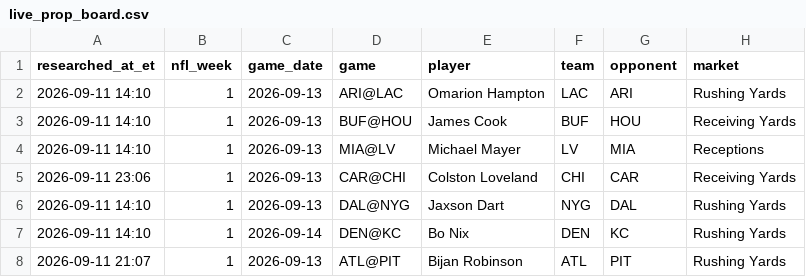
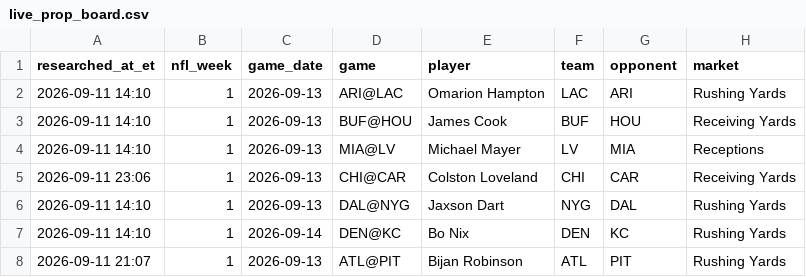
Before and after one commit to jamesddestefano-ui/NFL-Prop-Bets, a CSV file: data/live_prop_board.csv, drawn as a sheet; only a part is shown; the diff names each change by its address in the sheet, - before the commit and + after, or states it on an @@ line.

Commit message:
Fix Loveland game designation

```diff
--- a/data/live_prop_board.csv
+++ b/data/live_prop_board.csv
-D5 (game): CAR@CHI
+D5 (game): CHI@CAR
```
